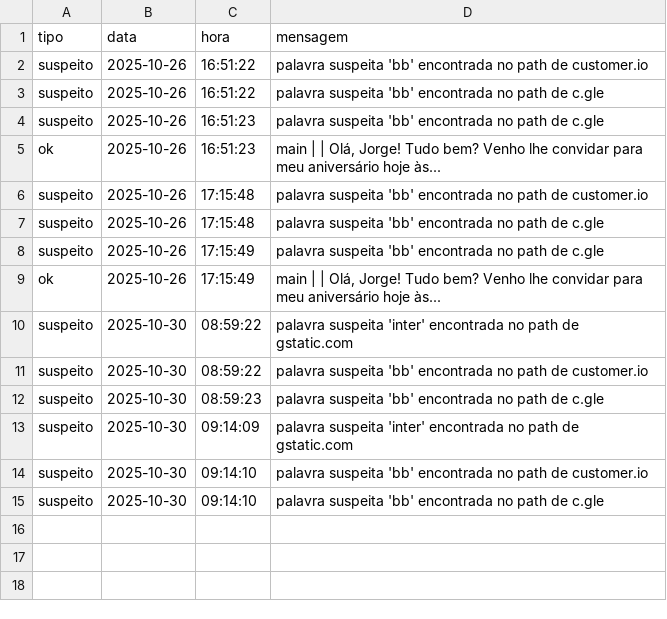
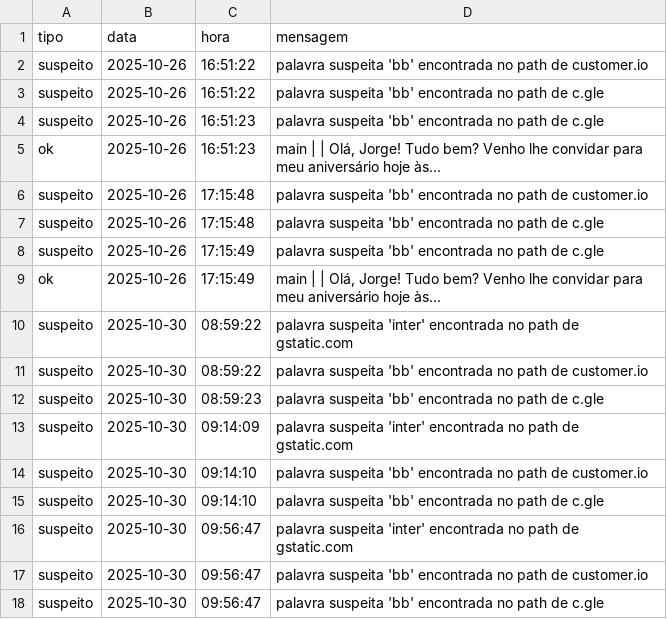
Before and after one commit to Guustavohgp/Phishingbot, a CSV file: relatorios/relatorio_emails.csv, drawn as a sheet; the diff names each change by its address in the sheet, - before the commit and + after, or states it on an @@ line.

```diff
--- a/relatorios/relatorio_emails.csv
+++ b/relatorios/relatorio_emails.csv
+row 16: suspeito | 2025-10-30 | 09:56:47 | palavra suspeita 'inter' encontrada no path de gstatic.com
+row 17: suspeito | 2025-10-30 | 09:56:47 | palavra suspeita 'bb' encontrada no path de customer.io
+row 18: suspeito | 2025-10-30 | 09:56:47 | palavra suspeita 'bb' encontrada no path de c.gle
```
Also changed, not shown: 11 other files.
